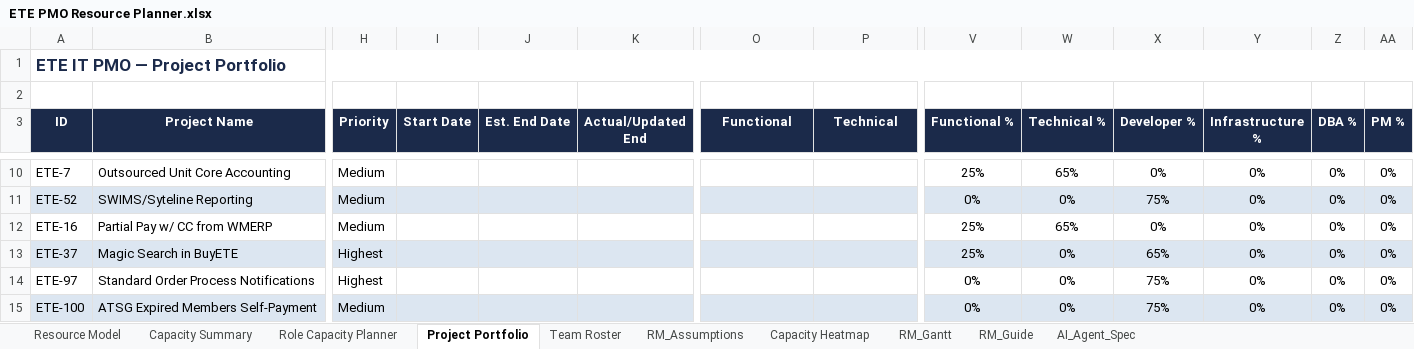
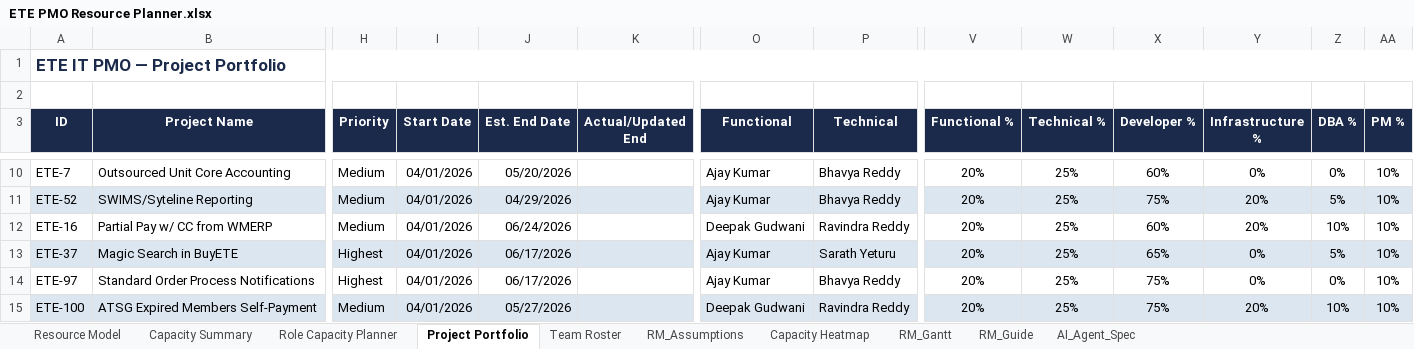
Before and after one commit to SageKey/pmo-agent, an Excel workbook: ETE PMO Resource Planner.xlsx, sheet Project Portfolio, drawn as a sheet; only a part is shown, gaps mark what is left out; values as stored, in another font and other column widths than the file's, no borders; the diff covers the shown part only; the diff names each change by its address in the sheet, - before the commit and + after, or states it on an @@ line.

```diff
--- a/ETE PMO Resource Planner.xlsx (sheet Project Portfolio)
+++ b/ETE PMO Resource Planner.xlsx (sheet Project Portfolio)
-I10:I15 (Start Date): (empty)
+I10:I15 (Start Date): 04/01/2026
-J10 (Est. End Date): (empty)
+J10 (Est. End Date): 05/20/2026
-O10:O11 (Functional): (empty)
+O10:O11 (Functional): Ajay Kumar
-P10:P11 (Technical): (empty)
+P10:P11 (Technical): Bhavya Reddy
-V10 (Functional %): 25%
+V10 (Functional %): 20%
-W10 (Technical %): 65%
+W10 (Technical %): 25%
-X10 (Developer %): 0%
+X10 (Developer %): 60%
-AA10:AA15 (PM %): 0%
+AA10:AA15 (PM %): 10%
-J11 (Est. End Date): (empty)
+J11 (Est. End Date): 04/29/2026
-V11 (Functional %): 0%
+V11 (Functional %): 20%
-W11 (Technical %): 0%
+W11 (Technical %): 25%
-Y11:Y12 (Infrastructure %): 0%
+Y11:Y12 (Infrastructure %): 20%
-Z11 (DBA %): 0%
+Z11 (DBA %): 5%
-J12 (Est. End Date): (empty)
+J12 (Est. End Date): 06/24/2026
-O12 (Functional): (empty)
+O12 (Functional): Deepak Gudwani
-P12 (Technical): (empty)
+P12 (Technical): Ravindra Reddy
-V12:V13 (Functional %): 25%
+V12:V13 (Functional %): 20%
-W12 (Technical %): 65%
+W12 (Technical %): 25%
-X12 (Developer %): 0%
+X12 (Developer %): 60%
-Z12 (DBA %): 0%
+Z12 (DBA %): 10%
-J13:J14 (Est. End Date): (empty)
+J13:J14 (Est. End Date): 06/17/2026
-O13:O14 (Functional): (empty)
+O13:O14 (Functional): Ajay Kumar
-P13 (Technical): (empty)
+P13 (Technical): Sarath Yeturu
-W13:W15 (Technical %): 0%
+W13:W15 (Technical %): 25%
-Z13 (DBA %): 0%
+Z13 (DBA %): 5%
-P14 (Technical): (empty)
+P14 (Technical): Bhavya Reddy
-V14:V15 (Functional %): 0%
+V14:V15 (Functional %): 20%
-J15 (Est. End Date): (empty)
+J15 (Est. End Date): 05/27/2026
-O15 (Functional): (empty)
+O15 (Functional): Deepak Gudwani
-P15 (Technical): (empty)
+P15 (Technical): Ravindra Reddy
-Y15 (Infrastructure %): 0%
+Y15 (Infrastructure %): 20%
-Z15 (DBA %): 0%
+Z15 (DBA %): 10%
```
Also changed, not shown: 190 edited cells elsewhere in this sheet, 11 other files.
